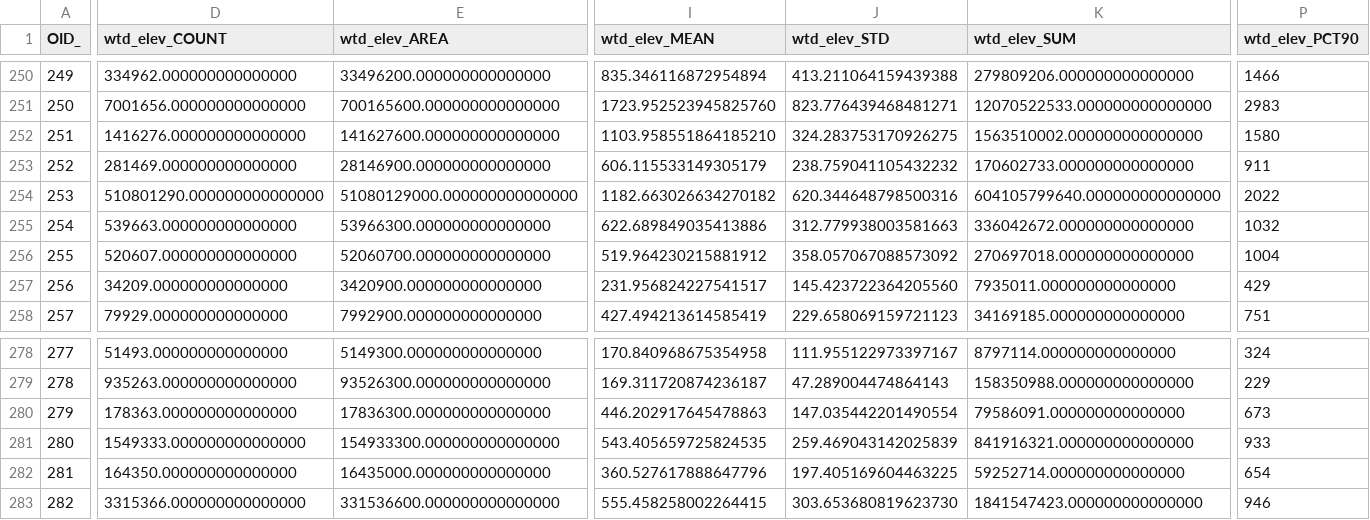
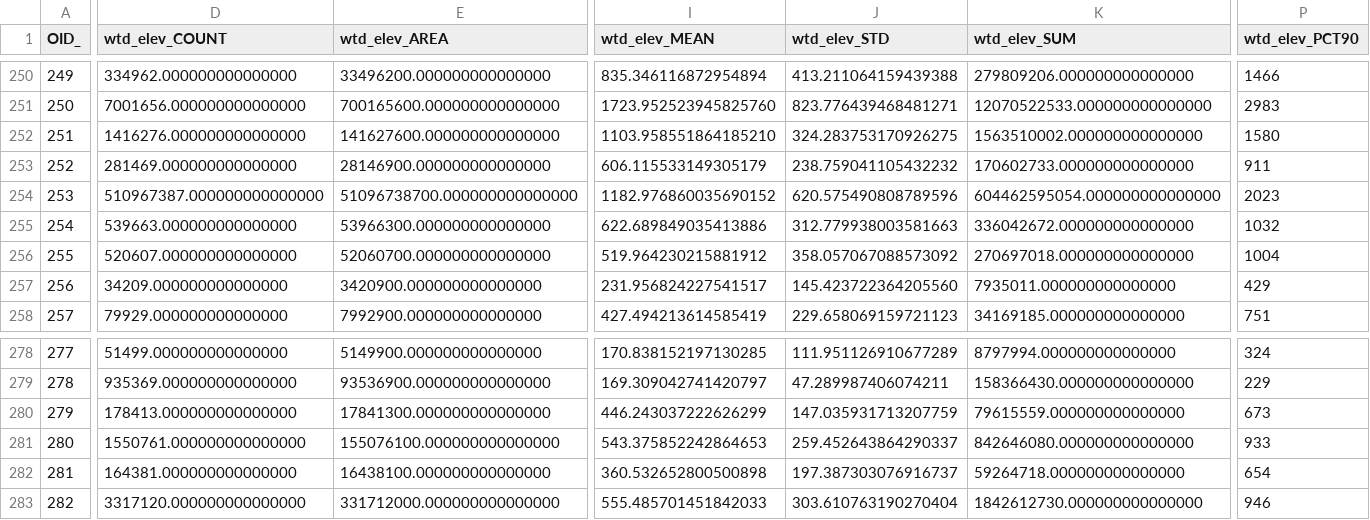
Before and after one commit to erinlarson/AKSSF, a CSV file: data_preparation/sensitivity_drivers/AKSSF_wtd_elev.csv, drawn as a sheet; only a part is shown, gaps mark what is left out; the diff covers the shown part only; the diff names each change by its address in the sheet, - before the commit and + after, or states it on an @@ line.

```diff
--- a/data_preparation/sensitivity_drivers/AKSSF_wtd_elev.csv
+++ b/data_preparation/sensitivity_drivers/AKSSF_wtd_elev.csv
-D254 (wtd_elev_COUNT): 510801290.000000000000000
+D254 (wtd_elev_COUNT): 510967387.000000000000000
-E254 (wtd_elev_AREA): 51080129000.000000000000000
+E254 (wtd_elev_AREA): 51096738700.000000000000000
-I254 (wtd_elev_MEAN): 1182.663026634270182
+I254 (wtd_elev_MEAN): 1182.976860035690152
-J254 (wtd_elev_STD): 620.344648798500316
+J254 (wtd_elev_STD): 620.575490808789596
-K254 (wtd_elev_SUM): 604105799640.000000000000000
+K254 (wtd_elev_SUM): 604462595054.000000000000000
-P254 (wtd_elev_PCT90): 2022
+P254 (wtd_elev_PCT90): 2023
-D278 (wtd_elev_COUNT): 51493.000000000000000
+D278 (wtd_elev_COUNT): 51499.000000000000000
-E278 (wtd_elev_AREA): 5149300.000000000000000
+E278 (wtd_elev_AREA): 5149900.000000000000000
-I278 (wtd_elev_MEAN): 170.840968675354958
+I278 (wtd_elev_MEAN): 170.838152197130285
-J278 (wtd_elev_STD): 111.955122973397167
+J278 (wtd_elev_STD): 111.951126910677289
-K278 (wtd_elev_SUM): 8797114.000000000000000
+K278 (wtd_elev_SUM): 8797994.000000000000000
-D279 (wtd_elev_COUNT): 935263.000000000000000
+D279 (wtd_elev_COUNT): 935369.000000000000000
-E279 (wtd_elev_AREA): 93526300.000000000000000
+E279 (wtd_elev_AREA): 93536900.000000000000000
-I279 (wtd_elev_MEAN): 169.311720874236187
+I279 (wtd_elev_MEAN): 169.309042741420797
-J279 (wtd_elev_STD): 47.289004474864143
+J279 (wtd_elev_STD): 47.289987406074211
-K279 (wtd_elev_SUM): 158350988.000000000000000
+K279 (wtd_elev_SUM): 158366430.000000000000000
-D280 (wtd_elev_COUNT): 178363.000000000000000
+D280 (wtd_elev_COUNT): 178413.000000000000000
-E280 (wtd_elev_AREA): 17836300.000000000000000
+E280 (wtd_elev_AREA): 17841300.000000000000000
-I280 (wtd_elev_MEAN): 446.202917645478863
+I280 (wtd_elev_MEAN): 446.243037222626299
-J280 (wtd_elev_STD): 147.035442201490554
+J280 (wtd_elev_STD): 147.035931713207759
-K280 (wtd_elev_SUM): 79586091.000000000000000
+K280 (wtd_elev_SUM): 79615559.000000000000000
-D281 (wtd_elev_COUNT): 1549333.000000000000000
+D281 (wtd_elev_COUNT): 1550761.000000000000000
-E281 (wtd_elev_AREA): 154933300.000000000000000
+E281 (wtd_elev_AREA): 155076100.000000000000000
-I281 (wtd_elev_MEAN): 543.405659725824535
+I281 (wtd_elev_MEAN): 543.375852242864653
-J281 (wtd_elev_STD): 259.469043142025839
+J281 (wtd_elev_STD): 259.452643864290337
-K281 (wtd_elev_SUM): 841916321.000000000000000
+K281 (wtd_elev_SUM): 842646080.000000000000000
-D282 (wtd_elev_COUNT): 164350.000000000000000
+D282 (wtd_elev_COUNT): 164381.000000000000000
-E282 (wtd_elev_AREA): 16435000.000000000000000
+E282 (wtd_elev_AREA): 16438100.000000000000000
-I282 (wtd_elev_MEAN): 360.527617888647796
+I282 (wtd_elev_MEAN): 360.532652800500898
-J282 (wtd_elev_STD): 197.405169604463225
+J282 (wtd_elev_STD): 197.387303076916737
-K282 (wtd_elev_SUM): 59252714.000000000000000
+K282 (wtd_elev_SUM): 59264718.000000000000000
-D283 (wtd_elev_COUNT): 3315366.000000000000000
+D283 (wtd_elev_COUNT): 3317120.000000000000000
-E283 (wtd_elev_AREA): 331536600.000000000000000
+E283 (wtd_elev_AREA): 331712000.000000000000000
-I283 (wtd_elev_MEAN): 555.458258002264415
+I283 (wtd_elev_MEAN): 555.485701451842033
-J283 (wtd_elev_STD): 303.653680819623730
+J283 (wtd_elev_STD): 303.610763190270404
-K283 (wtd_elev_SUM): 1841547423.000000000000000
+K283 (wtd_elev_SUM): 1842612730.000000000000000
```
Also changed, not shown: 113 edited cells elsewhere in this file, data_preparation/sensitivity_drivers/AKSSF_Covariates.csv, data_preparation/sensitivity_drivers/AKSSF_wtd_lakepond_per.csv, 27 other files.
